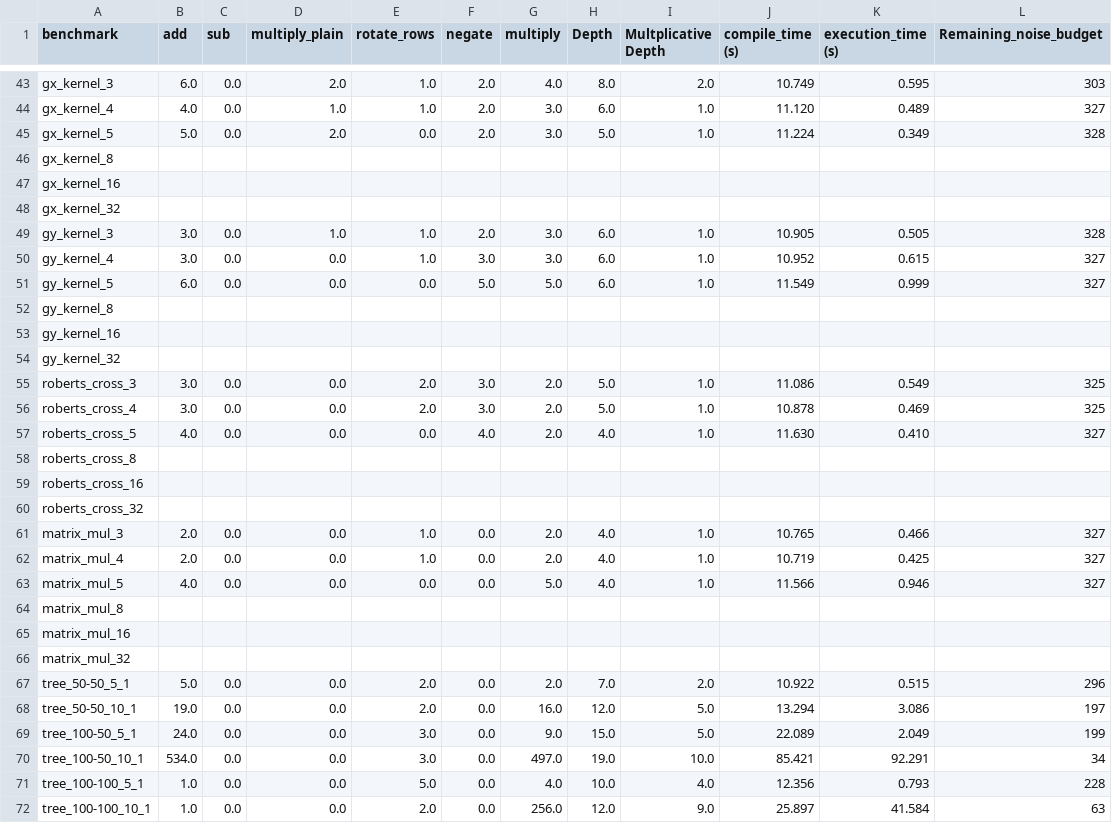
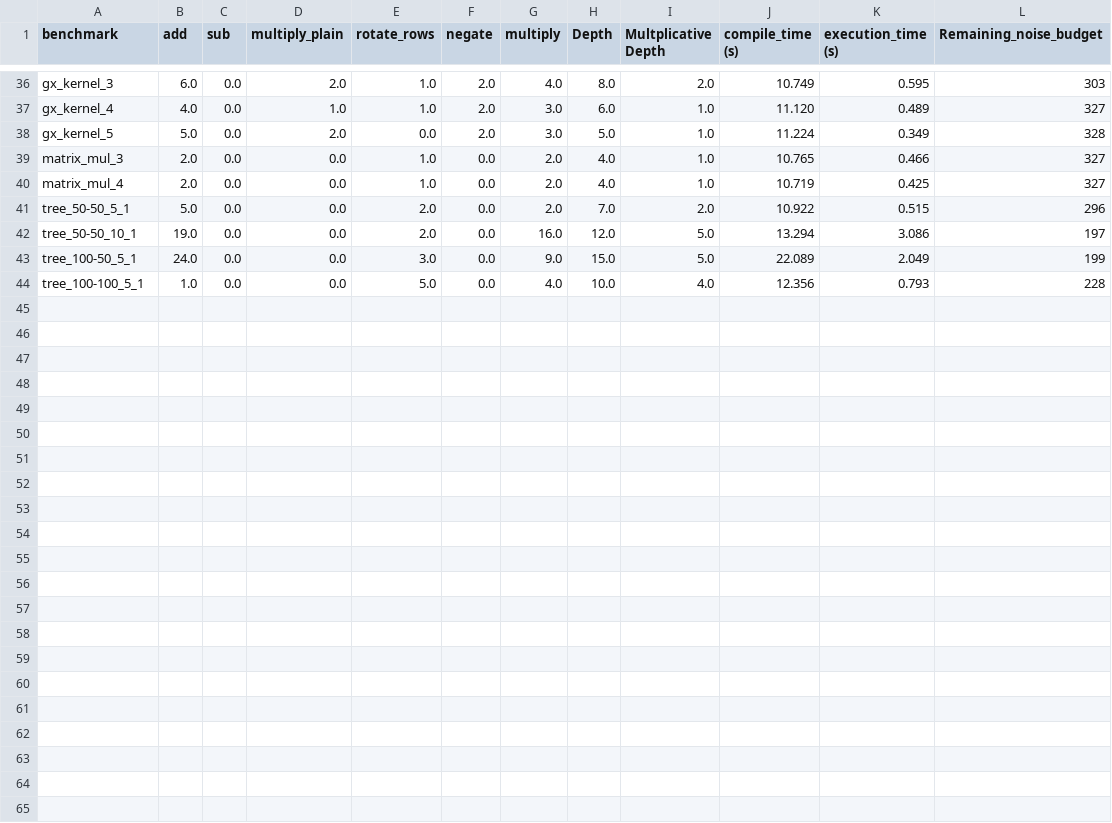
Before and after one commit to mounirmelzi/chehab, a CSV file: generate_statistics_graphs/results_RL_agent_dynamic_llm_data.csv (was results_RL_agent_dynamic_llm_data.csv), drawn as a sheet; only a part is shown, gaps mark what is left out; the diff covers the shown part only; the diff names each change by its address in the sheet, - before the commit and + after, or states it on an @@ line.

```diff
--- a/results_RL_agent_dynamic_llm_data.csv
+++ b/generate_statistics_graphs/results_RL_agent_dynamic_llm_data.csv
-row 46: gx_kernel_8
-row 47: gx_kernel_16
-row 48: gx_kernel_32
-row 49: gy_kernel_3 | 3.0 | 0.0 | 1.0 | 1.0 | 2.0 | 3.0 | 6.0 | 1.0 | 10.905 | 0.505 | 328
-row 50: gy_kernel_4 | 3.0 | 0.0 | 0.0 | 1.0 | 3.0 | 3.0 | 6.0 | 1.0 | 10.952 | 0.615 | 327
-row 51: gy_kernel_5 | 6.0 | 0.0 | 0.0 | 0.0 | 5.0 | 5.0 | 6.0 | 1.0 | 11.549 | 0.999 | 327
-row 52: gy_kernel_8
-row 53: gy_kernel_16
-row 54: gy_kernel_32
-row 55: roberts_cross_3 | 3.0 | 0.0 | 0.0 | 2.0 | 3.0 | 2.0 | 5.0 | 1.0 | 11.086 | 0.549 | 325
-row 56: roberts_cross_4 | 3.0 | 0.0 | 0.0 | 2.0 | 3.0 | 2.0 | 5.0 | 1.0 | 10.878 | 0.469 | 325
-row 57: roberts_cross_5 | 4.0 | 0.0 | 0.0 | 0.0 | 4.0 | 2.0 | 4.0 | 1.0 | 11.630 | 0.410 | 327
-row 58: roberts_cross_8
-row 59: roberts_cross_16
-row 60: roberts_cross_32
-row 63: matrix_mul_5 | 4.0 | 0.0 | 0.0 | 0.0 | 0.0 | 5.0 | 4.0 | 1.0 | 11.566 | 0.946 | 327
-row 64: matrix_mul_8
-row 65: matrix_mul_16
-row 66: matrix_mul_32
-row 70: tree_100-50_10_1 | 534.0 | 0.0 | 0.0 | 3.0 | 0.0 | 497.0 | 19.0 | 10.0 | 85.421 | 92.291 | 34
-row 72: tree_100-100_10_1 | 1.0 | 0.0 | 0.0 | 2.0 | 0.0 | 256.0 | 12.0 | 9.0 | 25.897 | 41.584 | 63
```
Also changed, not shown: 7 removed rows elsewhere in this file, generate_statistics_graphs/results_RL_agent_lppo_12716979.csv, 23 other files.
